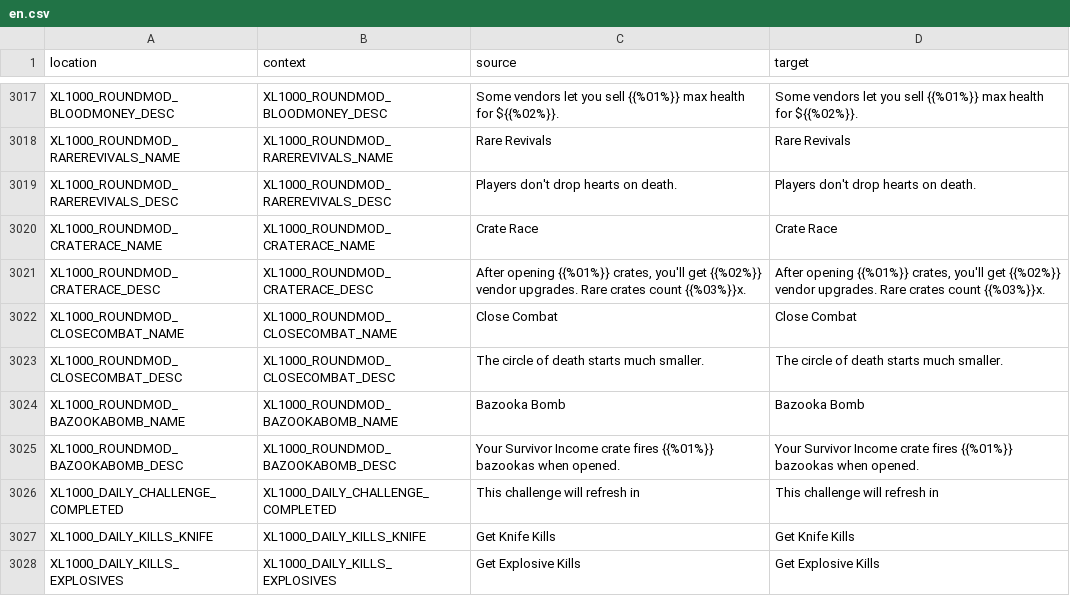
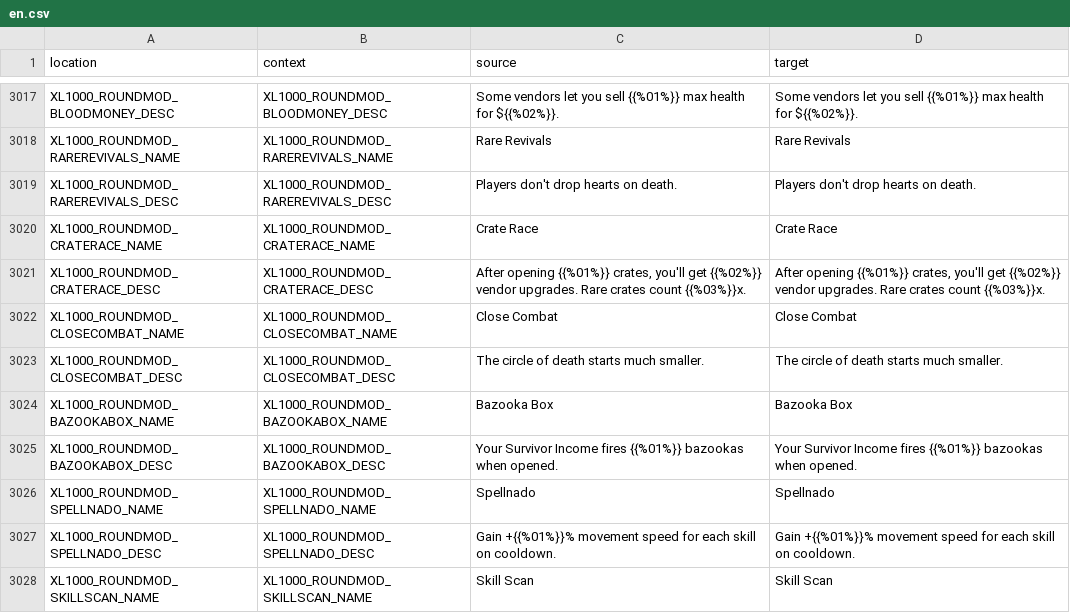
Before and after one commit to bencelot/GeneshiftTranslations, a CSV file: en.csv, drawn as a sheet; only a part is shown, gaps mark what is left out; the shorter side is filled out with more unchanged rows; the diff covers the shown part only.

```diff
--- a/en.csv
+++ b/en.csv
@@ -3023,3 +3023,6 @@
 "XL1000_ROUNDMOD_CLOSECOMBAT_DESC","XL1000_ROUNDMOD_CLOSECOMBAT_DESC","The circle of death starts much smaller.","The circle of death starts much smaller."
-"XL1000_ROUNDMOD_BAZOOKABOMB_NAME","XL1000_ROUNDMOD_BAZOOKABOMB_NAME","Bazooka Bomb","Bazooka Bomb"
-"XL1000_ROUNDMOD_BAZOOKABOMB_DESC","XL1000_ROUNDMOD_BAZOOKABOMB_DESC","Your Survivor Income crate fires {{%01%}} bazookas when opened.","Your Survivor Income crate fires {{%01%}} bazookas when opened."
+"XL1000_ROUNDMOD_BAZOOKABOX_NAME","XL1000_ROUNDMOD_BAZOOKABOX_NAME","Bazooka Box","Bazooka Box"
+"XL1000_ROUNDMOD_BAZOOKABOX_DESC","XL1000_ROUNDMOD_BAZOOKABOX_DESC","Your Survivor Income fires {{%01%}} bazookas when opened.","Your Survivor Income fires {{%01%}} bazookas when opened."
+"XL1000_ROUNDMOD_SPELLNADO_NAME","XL1000_ROUNDMOD_SPELLNADO_NAME","Spellnado","Spellnado"
+"XL1000_ROUNDMOD_SPELLNADO_DESC","XL1000_ROUNDMOD_SPELLNADO_DESC","Gain +{{%01%}}% movement speed for each skill on cooldown.","Gain +{{%01%}}% movement speed for each skill on cooldown."
+"XL1000_ROUNDMOD_SKILLSCAN_NAME","XL1000_ROUNDMOD_SKILLSCAN_NAME","Skill Scan","Skill Scan"
```
Also changed, not shown: 7 added rows, 2 removed rows and 4 edited cells elsewhere in this file, es_AR.csv, fr.csv, 4 other files.
